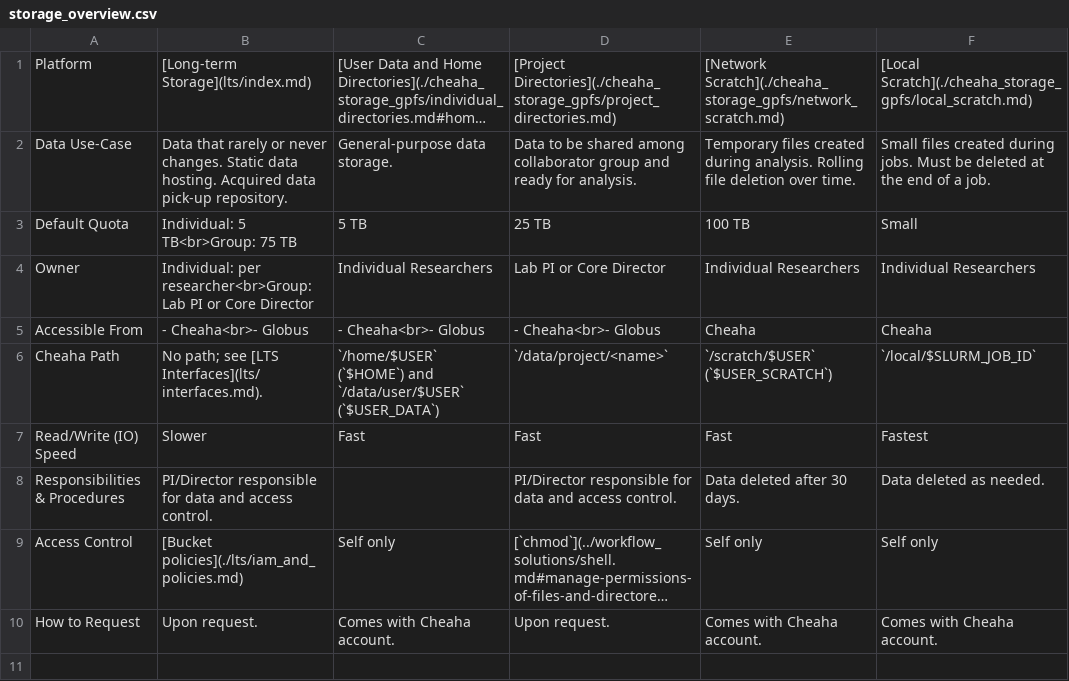
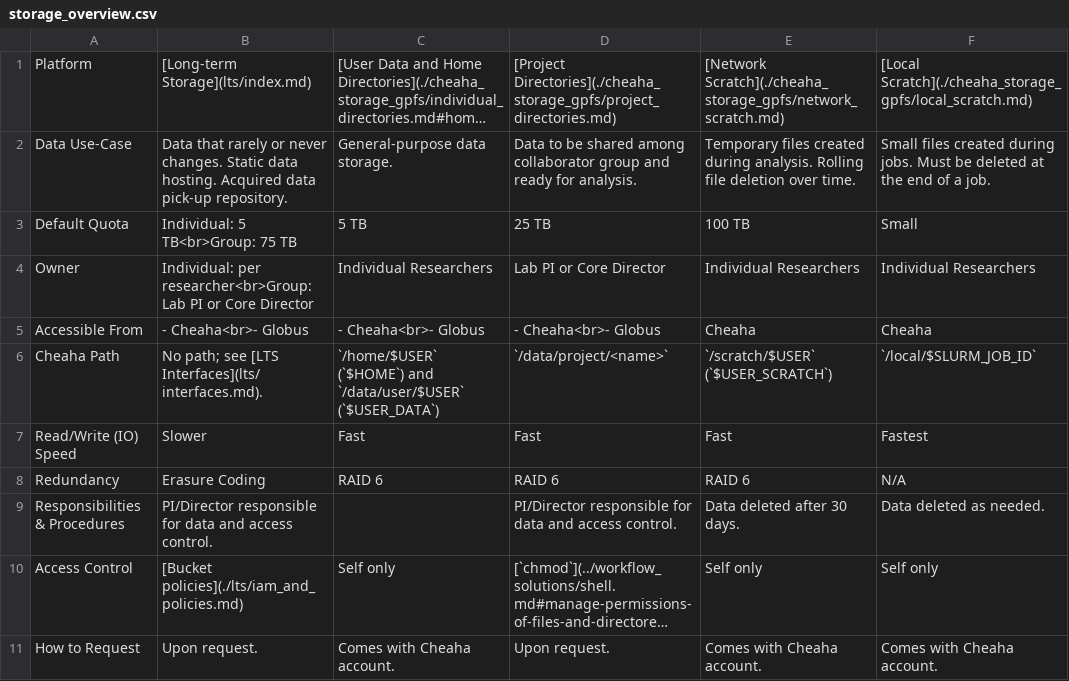
Before and after one commit to uabrc/uabrc.github.io, a CSV file: docs/data_management/res/storage_overview.csv, drawn as a sheet; long unchanged cells end in …; the diff names each change by its address in the sheet, - before the commit and + after, or states it on an @@ line.

Commit message:
add redundancy in hardware table

```diff
--- a/docs/data_management/res/storage_overview.csv
+++ b/docs/data_management/res/storage_overview.csv
+row 8: Redundancy | Erasure Coding | RAID 6 | RAID 6 | RAID 6 | N/A
```
